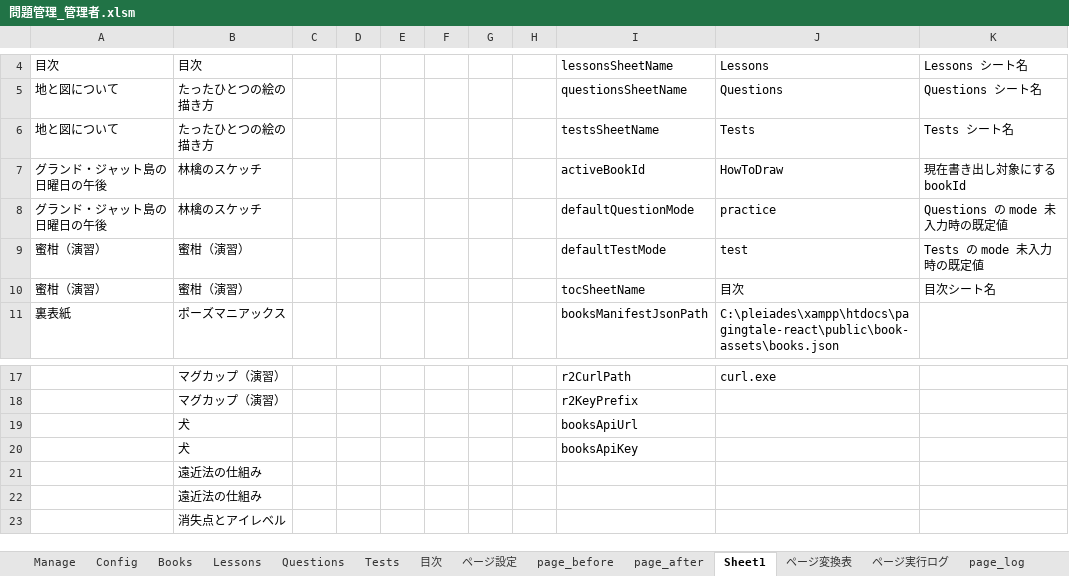
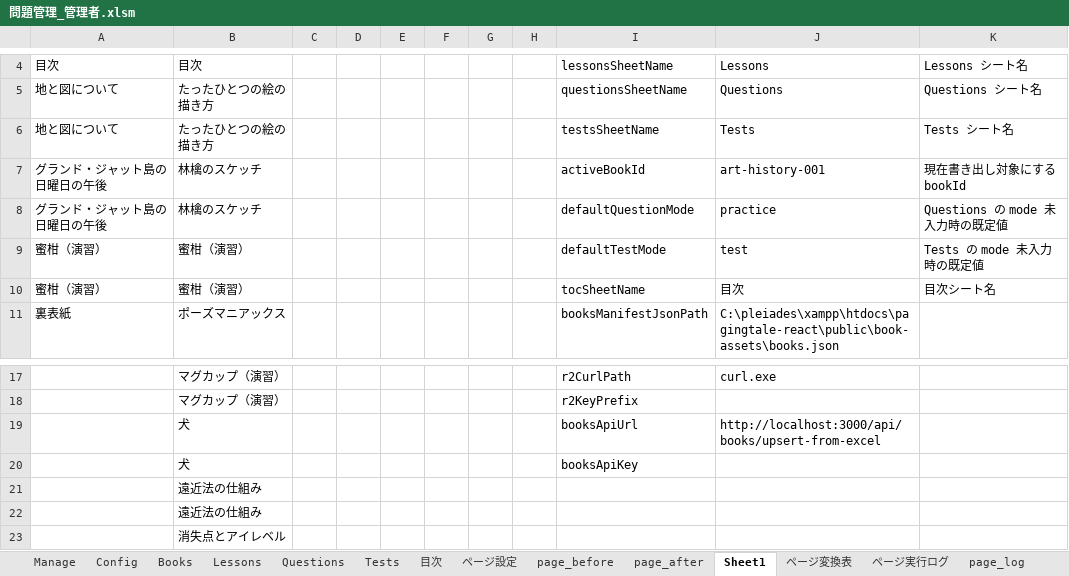
Before and after one commit to BAN-Shin/pagingtale-react, an Excel workbook: 問題管理_管理者.xlsm, sheet Sheet1, drawn as a sheet; only a part is shown, gaps mark what is left out; values as stored, in another font and other column widths than the file's, no borders; the diff names each change by its address in the sheet, - before the commit and + after, or states it on an @@ line.

```diff
--- a/問題管理_管理者.xlsm (sheet Sheet1)
+++ b/問題管理_管理者.xlsm (sheet Sheet1)
-J7: HowToDraw
+J7: art-history-001
-J19: (empty)
+J19: http://localhost:3000/api/books/upsert-from-excel
```
Also changed, not shown: sheet page_log, sheet ページ変換表, sheet page_before, sheet 目次, sheet page_after, sheet Books, 1 more sheet, charts or pictures, 3 other files.
